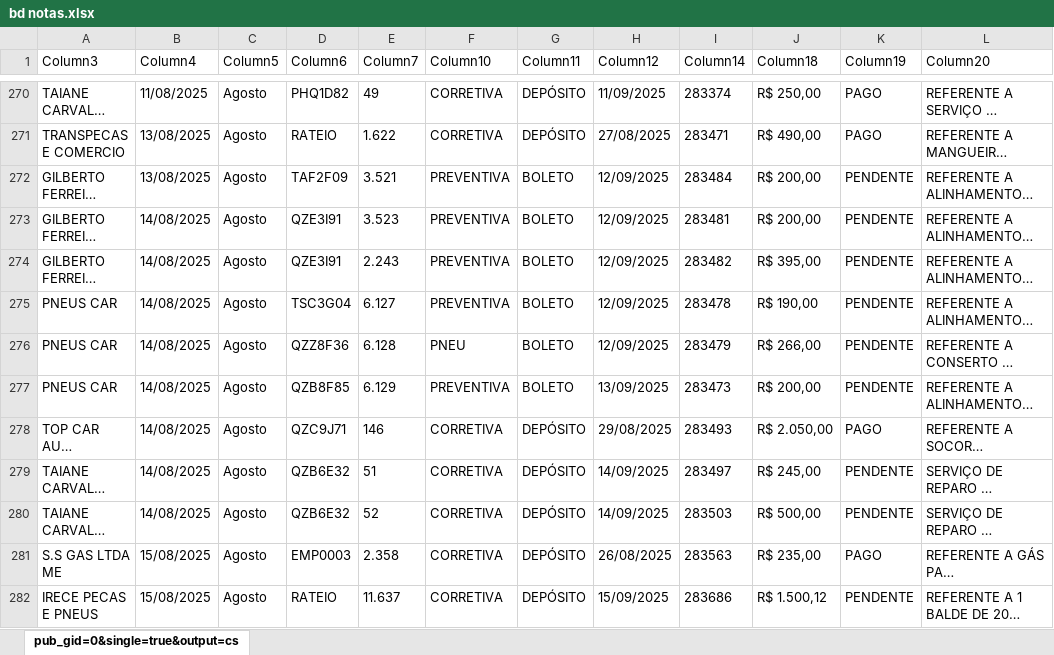
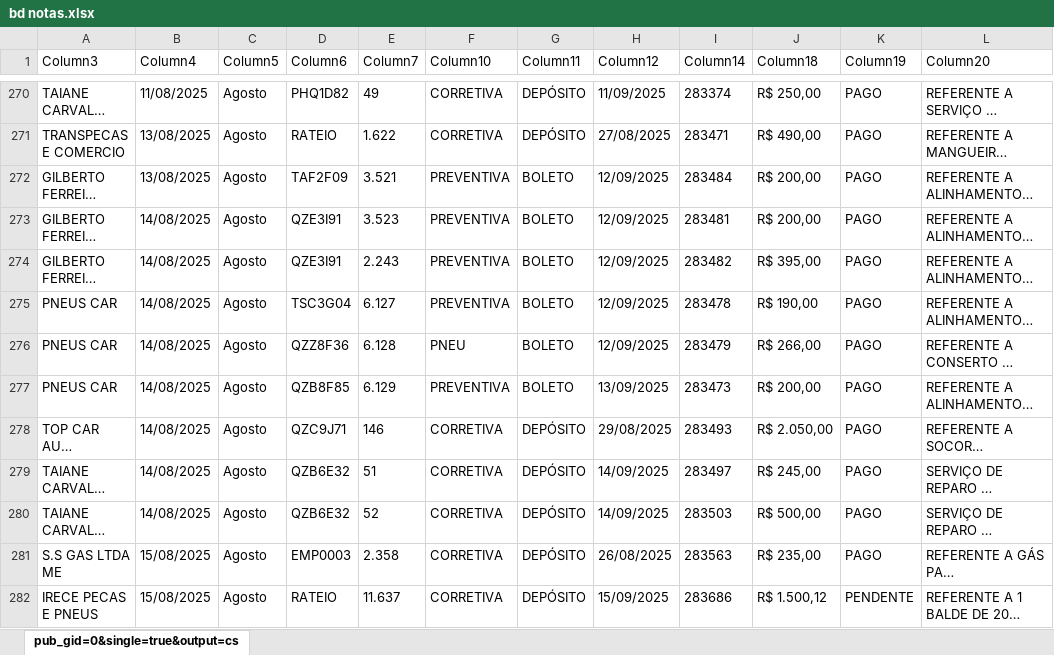
Before and after one commit to joaovctdev/RelatorioFrotaNorteTech, an Excel workbook: bd notas.xlsx, sheet pub_gid=0&single=true&output=cs, drawn as a sheet; only a part is shown, gaps mark what is left out; long unchanged cells end in …; values as stored, in another font and other column widths than the file's, no borders; table styles not drawn; the diff covers the shown part only; the diff names each change by its address in the sheet, - before the commit and + after, or states it on an @@ line.

```diff
--- a/bd notas.xlsx (sheet pub_gid=0&single=true&output=cs)
+++ b/bd notas.xlsx (sheet pub_gid=0&single=true&output=cs)
-K272:K277 (Column19): PENDENTE
+K272:K277 (Column19): PAGO
-K279:K280 (Column19): PENDENTE
+K279:K280 (Column19): PAGO
```
Also changed, not shown: 1 added row and 14 edited cells elsewhere in this sheet, 1 other file.
